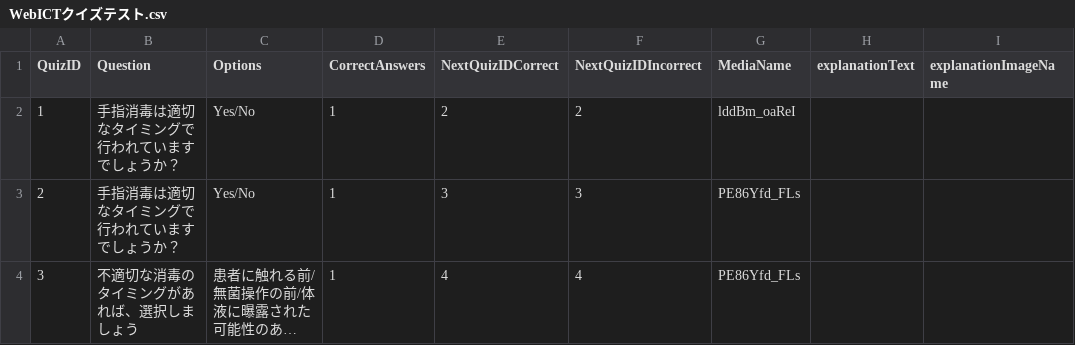
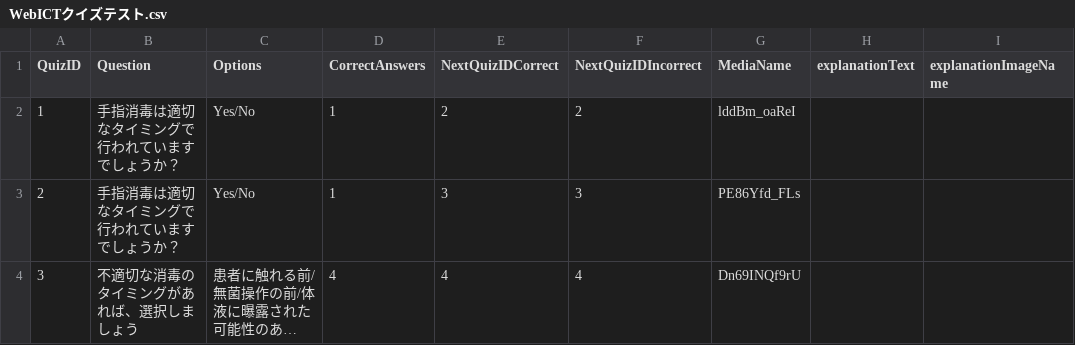
Before and after one commit to KentaroMiyasakaNR/e-learning360, a CSV file: WebICTクイズテスト.csv, drawn as a sheet; long unchanged cells end in …; the diff names each change by its address in the sheet, - before the commit and + after, or states it on an @@ line.

Commit message:
各所修正

```diff
--- a/WebICTクイズテスト.csv
+++ b/WebICTクイズテスト.csv
-D4 (CorrectAnswers): 1
+D4 (CorrectAnswers): 4
-G4 (MediaName): PE86Yfd_FLs
+G4 (MediaName): Dn69INQf9rU
```
